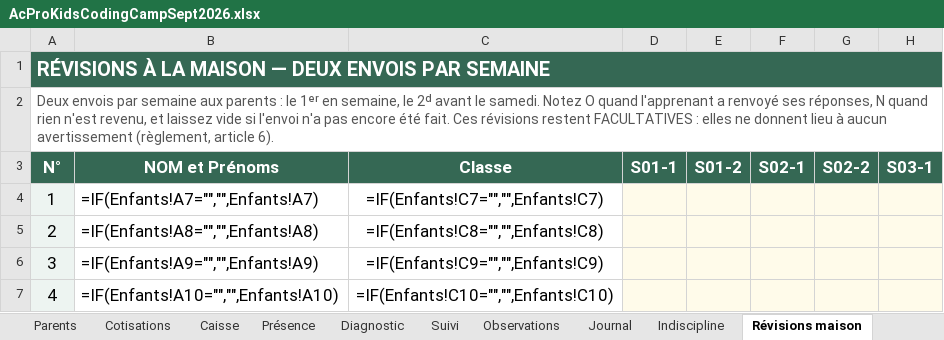
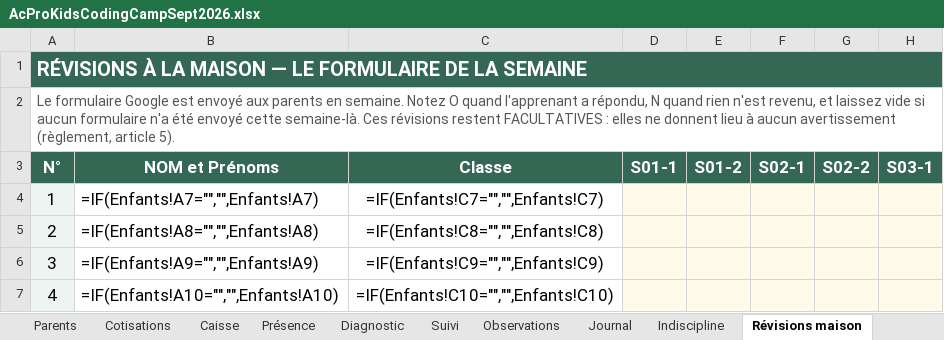
Before and after one commit to koffipierredamien/python-learning, an Excel workbook: 3-suivi/AcProKidsCodingCampSept2026.xlsx, sheet Révisions maison, drawn as a sheet; only a part is shown; values as stored, in another font and other column widths than the file's, no borders; formulas without a stored value are shown as written; the diff names each change by its address in the sheet, - before the commit and + after, or states it on an @@ line.

```diff
--- a/3-suivi/AcProKidsCodingCampSept2026.xlsx (sheet Révisions maison)
+++ b/3-suivi/AcProKidsCodingCampSept2026.xlsx (sheet Révisions maison)
-A1: …MAISON — DEUX ENVOIS PAR SEMAINE
+A1: …MAISON — LE FORMULAIRE DE LA SEMAINE
-A2: Deux envois par semaine aux parents : le 1ᵉʳ en semaine, le 2ᵈ avant le samedi. Notez O quand l'apprenant a renvoyé ses réponses, N quand rien n'est revenu, et laissez vide si l'envoi n'a pas encore été fait. Ces révisions restent FACULTATIVES : elles ne donnent lieu à aucun avertissement (règlement, article 6).
+A2: Le formulaire Google est envoyé aux parents en semaine. Notez O quand l'apprenant a répondu, N quand rien n'est revenu, et laissez vide si aucun formulaire n'a été envoyé cette semaine-là. Ces révisions restent FACULTATIVES : elles ne donnent lieu à aucun avertissement (règlement, article 5).
```
Also changed, not shown: 34 other files.
